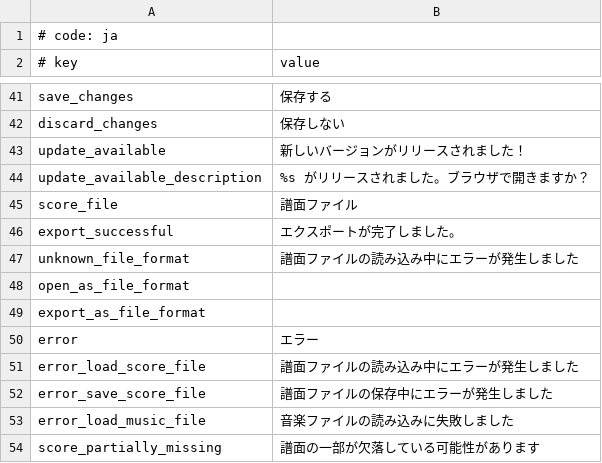
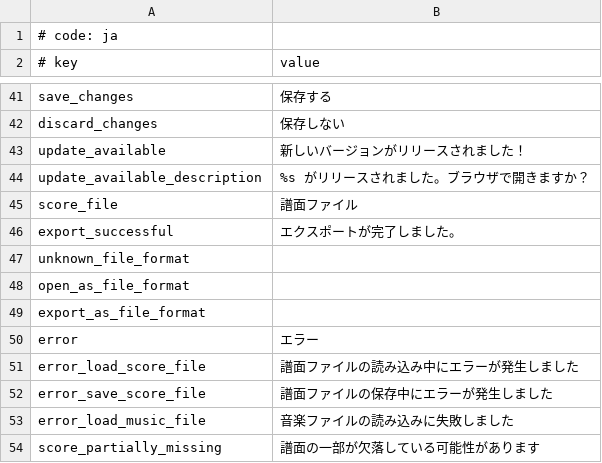
Before and after one commit to UntitledCharts/MikuMikuWorld4UC, a CSV file: MikuMikuWorld/res/i18n/ja.csv, drawn as a sheet; only a part is shown, gaps mark what is left out.

Commit message:
Add files via upload

```diff
--- a/MikuMikuWorld/res/i18n/ja.csv
+++ b/MikuMikuWorld/res/i18n/ja.csv
@@ -46,3 +46,3 @@ score_file, 譜面ファイル
 export_successful, エクスポートが完了しました。
-unknown_file_format, 譜面ファイルの読み込み中にエラーが発生しました
+unknown_file_format,
 open_as_file_format,
```
